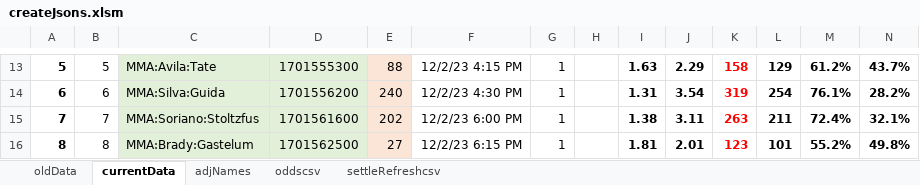
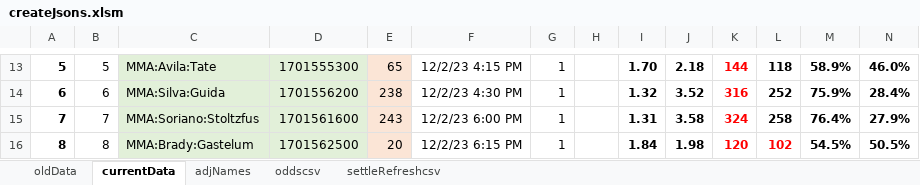
Before and after one commit to efalken/SportEth, an Excel workbook: docs/createJsons.xlsm, sheet currentData, drawn as a sheet; only a part is shown, gaps mark what is left out; values as stored, in another font and other column widths than the file's, no borders; charts and pictures and conditional formats not drawn; the diff covers the shown part only; the diff names each change by its address in the sheet, - before the commit and + after, or states it on an @@ line.

```diff
--- a/docs/createJsons.xlsm (sheet currentData)
+++ b/docs/createJsons.xlsm (sheet currentData)
-E13: 88
+E13: 65
-I13: 1.63
+I13: 1.70
-J13: 2.29
+J13: 2.18
-K13: 158
+K13: 144
-L13: 129
+L13: 118
-M13: 61.2%
+M13: 58.9%
-N13: 43.7%
+N13: 46.0%
-E14: 240
+E14: 238
-I14: 1.31
+I14: 1.32
-J14: 3.54
+J14: 3.52
-K14: 319
+K14: 316
-L14: 254
+L14: 252
-M14: 76.1%
+M14: 75.9%
-N14: 28.2%
+N14: 28.4%
-E15: 202
+E15: 243
-I15: 1.38
+I15: 1.31
-J15: 3.11
+J15: 3.58
-K15: 263
+K15: 324
-L15: 211
+L15: 258
-M15: 72.4%
+M15: 76.4%
-N15: 32.1%
+N15: 27.9%
-E16: 27
+E16: 20
-I16: 1.81
+I16: 1.84
-J16: 2.01
+J16: 1.98
-K16: 123
+K16: 120
-L16: 101
+L16: 102
-L16 text colour: black
+L16 text colour: #FF0000
-M16: 55.2%
+M16: 54.5%
-N16: 49.8%
+N16: 50.5%
```
Also changed, not shown: 1 added row, 1 removed row, 176 edited cells and cell formats elsewhere in this sheet, sheet adjNames, sheet oddscsv, sheet settleRefreshcsv, formulas that keep their value, 6 other files.
